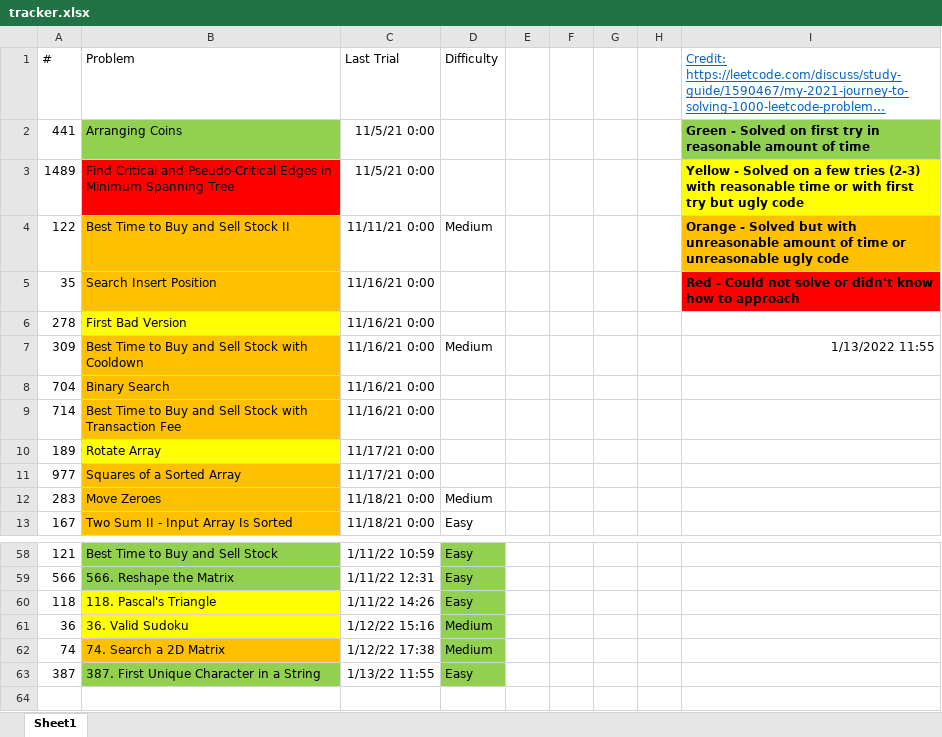
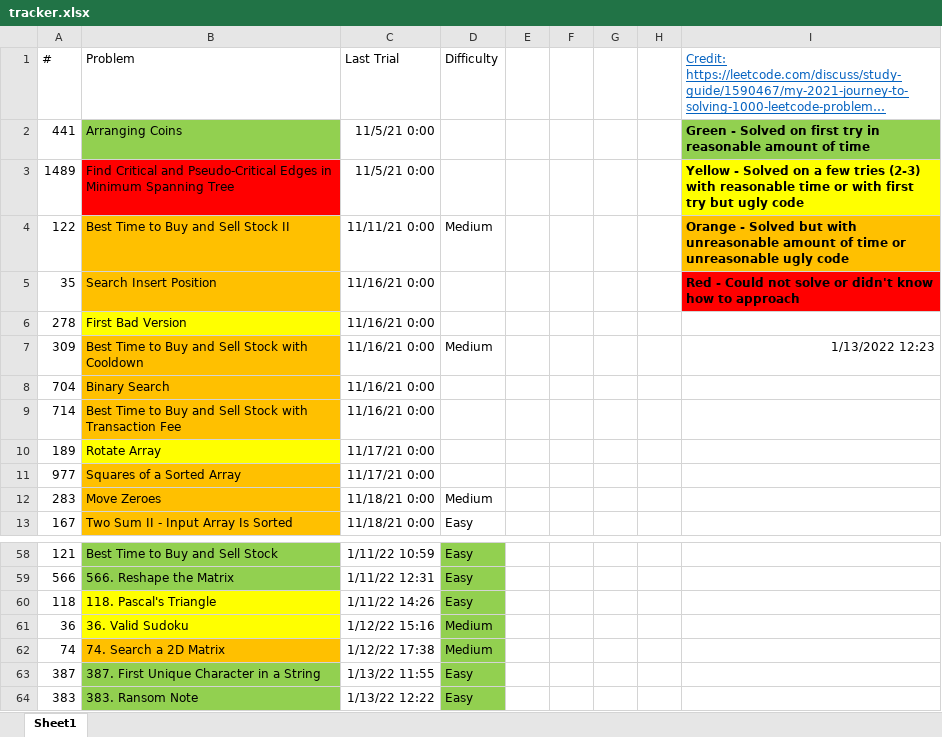
Before and after one commit to tinutmap/leetcode.com, an Excel workbook: tracker.xlsx, sheet Sheet1, drawn as a sheet; only a part is shown, gaps mark what is left out; long unchanged cells end in …; values as stored, in another font and other column widths than the file's, no borders; conditional formats not drawn; the diff names each change by its address in the sheet, - before the commit and + after, or states it on an @@ line.

```diff
--- a/tracker.xlsx (sheet Sheet1)
+++ b/tracker.xlsx (sheet Sheet1)
-I7: 1/13/2022 11:55
+I7: 1/13/2022 12:23
+row 64: 383 | 383. Ransom Note | 1/13/22 12:22 | Easy
```
Also changed, not shown: 3 other files.
